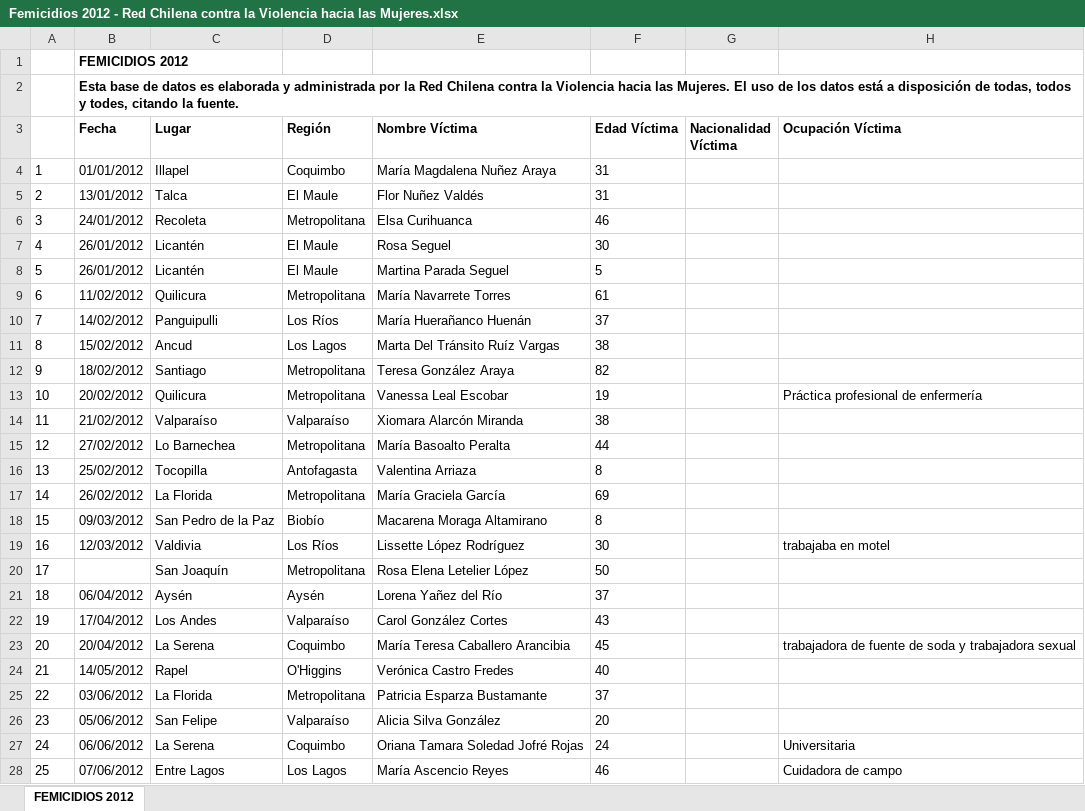
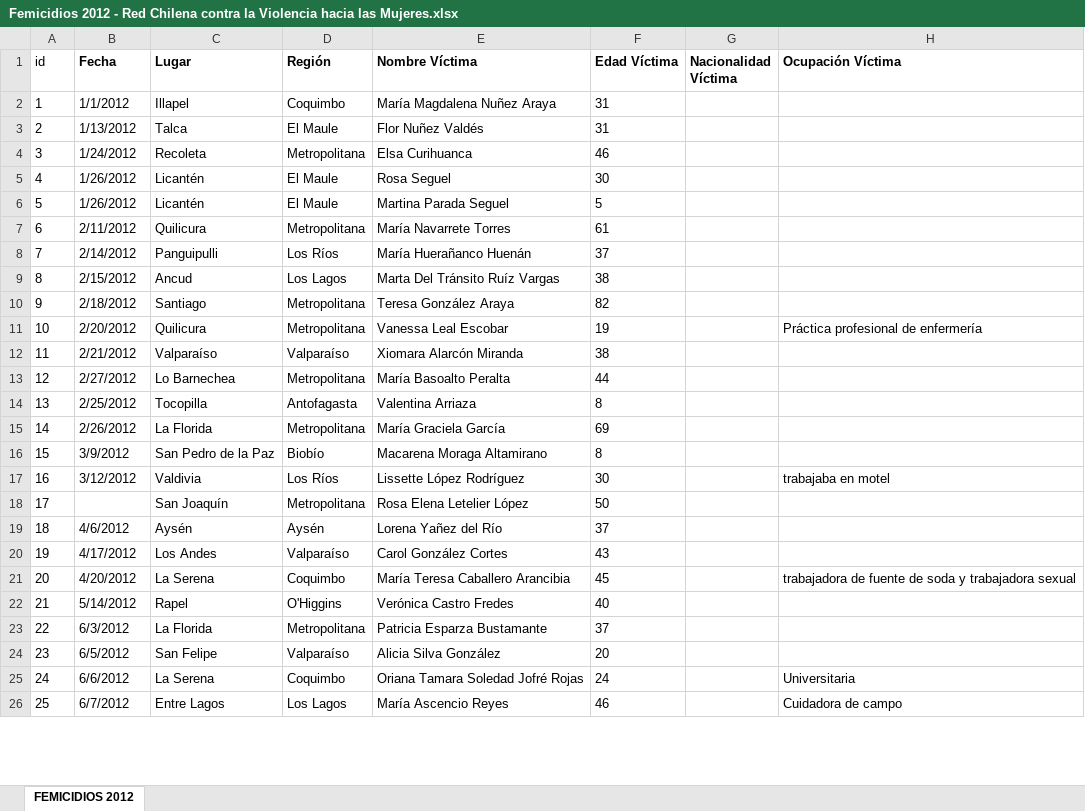
Before and after one commit to lmateluna/femicidios, an Excel workbook: datos/Femicidios 2012 - Red Chilena contra la Violencia hacia las Mujeres.xlsx, sheet FEMICIDIOS 2012, drawn as a sheet; only a part is shown; values as stored, in another font and other column widths than the file's, no borders; charts and pictures not drawn; removed rows and columns are numbered as before the commit, all else as after; rows hold the shown columns only; the diff covers the shown part only; the diff names each change by its address in the sheet, - before the commit and + after, or states it on an @@ line.

```diff
--- a/datos/Femicidios 2012 - Red Chilena contra la Violencia hacia las Mujeres.xlsx (sheet FEMICIDIOS 2012)
+++ b/datos/Femicidios 2012 - Red Chilena contra la Violencia hacia las Mujeres.xlsx (sheet FEMICIDIOS 2012)
-row 1:  | FEMICIDIOS 2012
-row 2:  | Esta base de datos es elaborada y administrada por la Red Chilena contra la Violencia hacia las Mujeres. El uso de los datos está a disposición de todas, todos y todes, citando la fuente.
@@ column A (id) renumbered in row 1 @@
-B2 (Fecha): 01/01/2012
+B2 (Fecha): 1/1/2012
-B3 (Fecha): 13/01/2012
+B3 (Fecha): 1/13/2012
-B4 (Fecha): 24/01/2012
+B4 (Fecha): 1/24/2012
-B5:B6 (Fecha): 26/01/2012
+B5:B6 (Fecha): 1/26/2012
-B7 (Fecha): 11/02/2012
+B7 (Fecha): 2/11/2012
-B8 (Fecha): 14/02/2012
+B8 (Fecha): 2/14/2012
-B9 (Fecha): 15/02/2012
+B9 (Fecha): 2/15/2012
-B10 (Fecha): 18/02/2012
+B10 (Fecha): 2/18/2012
-B11 (Fecha): 20/02/2012
+B11 (Fecha): 2/20/2012
-B12 (Fecha): 21/02/2012
+B12 (Fecha): 2/21/2012
-B13 (Fecha): 27/02/2012
+B13 (Fecha): 2/27/2012
-B14 (Fecha): 25/02/2012
+B14 (Fecha): 2/25/2012
-B15 (Fecha): 26/02/2012
+B15 (Fecha): 2/26/2012
-B16 (Fecha): 09/03/2012
+B16 (Fecha): 3/9/2012
-B17 (Fecha): 12/03/2012
+B17 (Fecha): 3/12/2012
-B19 (Fecha): 06/04/2012
+B19 (Fecha): 4/6/2012
-B20 (Fecha): 17/04/2012
+B20 (Fecha): 4/17/2012
-B21 (Fecha): 20/04/2012
+B21 (Fecha): 4/20/2012
-B22 (Fecha): 14/05/2012
+B22 (Fecha): 5/14/2012
-B23 (Fecha): 03/06/2012
+B23 (Fecha): 6/3/2012
-B24 (Fecha): 05/06/2012
+B24 (Fecha): 6/5/2012
-B25 (Fecha): 06/06/2012
+B25 (Fecha): 6/6/2012
-B26 (Fecha): 07/06/2012
+B26 (Fecha): 6/7/2012
```
Also changed, not shown: 20 edited cells elsewhere in this sheet, charts or pictures, datos/Femicidios 2018 - Red Chilena contra la Violencia hacia las Mujeres.xlsx, datos/Femicidios 2019 - Red Chilena contra la Violencia hacia las Mujeres.xlsx, 12 other files.
